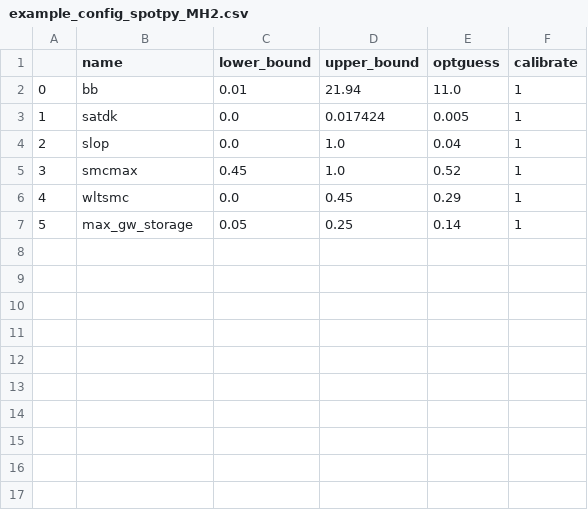
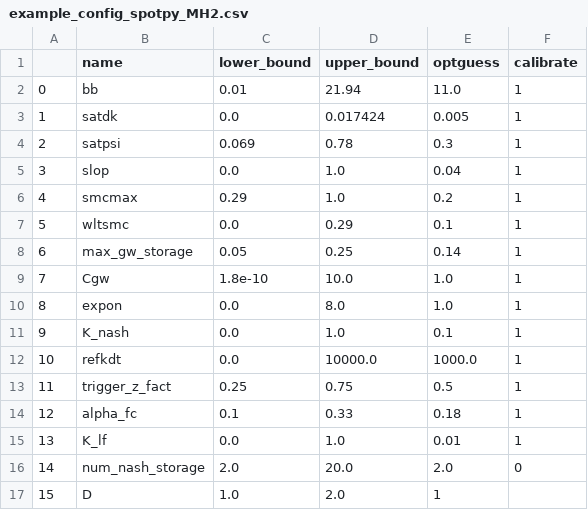
Before and after one commit to RY4GIT/SMSigxModel, a CSV file: 1_pre_calibration/example_config_spotpy_MH2.csv, drawn as a sheet; addresses are those after the commit; the diff names each change by its address in the sheet, - before the commit and + after, or states it on an @@ line.

```diff
--- a/1_pre_calibration/example_config_spotpy_MH2.csv
+++ b/1_pre_calibration/example_config_spotpy_MH2.csv
+row 4: 2 | satpsi | 0.069 | 0.78 | 0.3 | 1
@@ column A renumbered between rows 5 and 8 @@
-C6 (lower_bound): 0.45
+C6 (lower_bound): 0.29
-E6 (optguess): 0.52
+E6 (optguess): 0.2
-D7 (upper_bound): 0.45
+D7 (upper_bound): 0.29
-E7 (optguess): 0.29
+E7 (optguess): 0.1
+row 9: 7 | Cgw | 1.8e-10 | 10.0 | 1.0 | 1
+row 10: 8 | expon | 0.0 | 8.0 | 1.0 | 1
+row 11: 9 | K_nash | 0.0 | 1.0 | 0.1 | 1
+row 12: 10 | refkdt | 0.0 | 10000.0 | 1000.0 | 1
+row 13: 11 | trigger_z_fact | 0.25 | 0.75 | 0.5 | 1
+row 14: 12 | alpha_fc | 0.1 | 0.33 | 0.18 | 1
+row 15: 13 | K_lf | 0.0 | 1.0 | 0.01 | 1
+row 16: 14 | num_nash_storage | 2.0 | 20.0 | 2.0 | 0
+row 17: 15 | D | 1.0 | 2.0 | 1
```
Also changed, not shown: 1_pre_calibration/example_config_spotpy_CW.csv, 10 other files.
